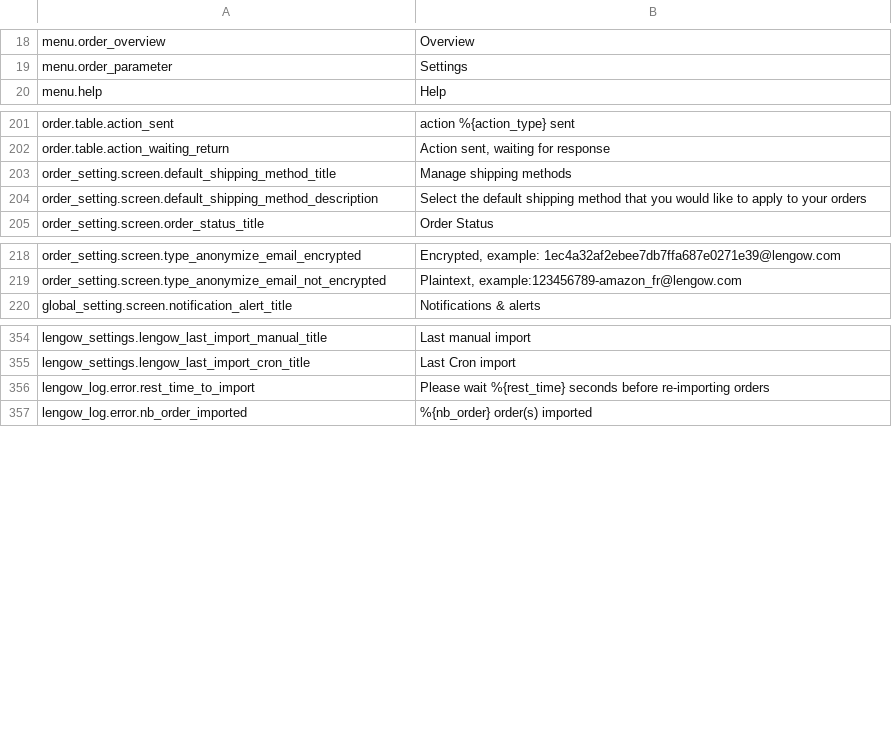
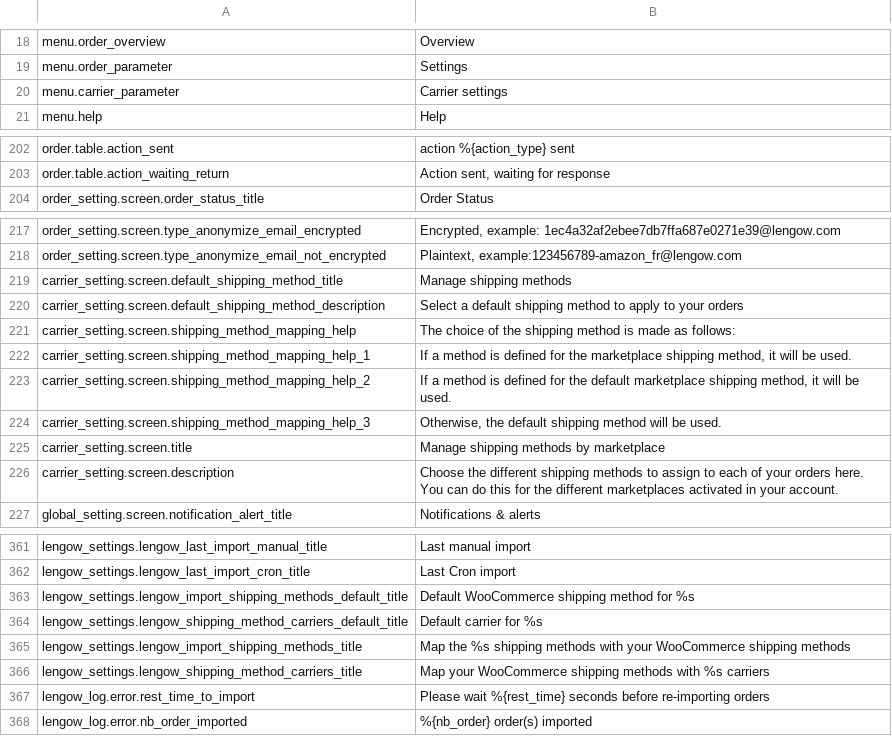
Before and after one commit to lengow/plugin-woocommerce, a CSV file: translations/en_GB.csv, drawn as a sheet; only a part is shown, gaps mark what is left out; removed rows and columns are numbered as before the commit, all else as after; the diff names each change by its address in the sheet, - before the commit and + after, or states it on an @@ line.

```diff
--- a/translations/en_GB.csv
+++ b/translations/en_GB.csv
+row 20: menu.carrier_parameter | Carrier settings
-row 203: order_setting.screen.default_shipping_method_title | Manage shipping methods
-row 204: order_setting.screen.default_shipping_method_description | Select the default shipping method that you would like to apply to your orders
+row 219: carrier_setting.screen.default_shipping_method_title | Manage shipping methods
+row 220: carrier_setting.screen.default_shipping_method_description | Select a default shipping method to apply to your orders
+row 221: carrier_setting.screen.shipping_method_mapping_help | The choice of the shipping method is made as follows:
+row 222: carrier_setting.screen.shipping_method_mapping_help_1 | If a method is defined for the marketplace shipping method, it will be used.
+row 223: carrier_setting.screen.shipping_method_mapping_help_2 | If a method is defined for the default marketplace shipping method, it will be used.
+row 224: carrier_setting.screen.shipping_method_mapping_help_3 | Otherwise, the default shipping method will be used.
+row 225: carrier_setting.screen.title | Manage shipping methods by marketplace
+row 226: carrier_setting.screen.description | Choose the different shipping methods to assign to each of your orders here. You can do this for the different marketplaces activated in your account.
+row 363: lengow_settings.lengow_import_shipping_methods_default_title | Default WooCommerce shipping method for %s
+row 364: lengow_settings.lengow_shipping_method_carriers_default_title | Default carrier for %s
+row 365: lengow_settings.lengow_import_shipping_methods_title | Map the %s shipping methods with your WooCommerce shipping methods
+row 366: lengow_settings.lengow_shipping_method_carriers_title | Map your WooCommerce shipping methods with %s carriers
```
Also changed, not shown: translations/fr_FR.csv, 12 other files.
